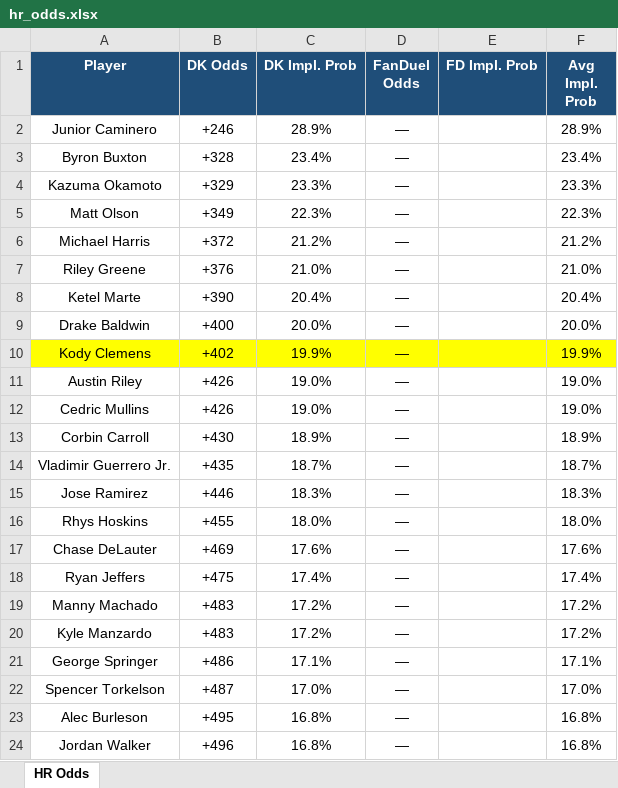
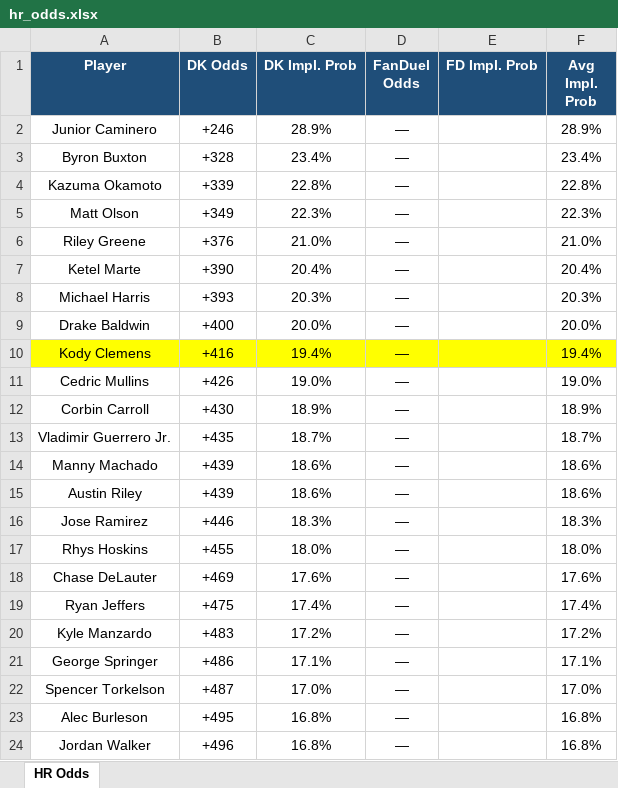
Before and after one commit to kornbergercharles-prog/HR-Odds-Scraper, an Excel workbook: hr_odds.xlsx, sheet HR Odds, drawn as a sheet; only a part is shown; values as stored, in another font and other column widths than the file's, no borders; removed rows and columns are numbered as before the commit, all else as after; the diff covers the shown part only; the diff names each change by its address in the sheet, - before the commit and + after, or states it on an @@ line.

```diff
--- a/hr_odds.xlsx (sheet HR Odds)
+++ b/hr_odds.xlsx (sheet HR Odds)
-B4 (DK Odds): +329
+B4 (DK Odds): +339
-C4 (DK Impl. Prob): 23.3%
+C4 (DK Impl. Prob): 22.8%
-F4 (Avg Impl. Prob): 23.3%
+F4 (Avg Impl. Prob): 22.8%
-row 6: Michael Harris | +372 | 21.2% | — |  | 21.2%
+row 8: Michael Harris | +393 | 20.3% | — |  | 20.3%
-B10 (DK Odds): +402
+B10 (DK Odds): +416
-C10 (DK Impl. Prob): 19.9%
+C10 (DK Impl. Prob): 19.4%
-F10 (Avg Impl. Prob): 19.9%
+F10 (Avg Impl. Prob): 19.4%
-row 11: Austin Riley | +426 | 19.0% | — |  | 19.0%
+row 14: Manny Machado | +439 | 18.6% | — |  | 18.6%
+row 15: Austin Riley | +439 | 18.6% | — |  | 18.6%
-row 19: Manny Machado | +483 | 17.2% | — |  | 17.2%
```
Also changed, not shown: 8 added rows, 8 removed rows, 8 moved rows, 3 edited cells and cell formats elsewhere in this sheet, 2 other files.
